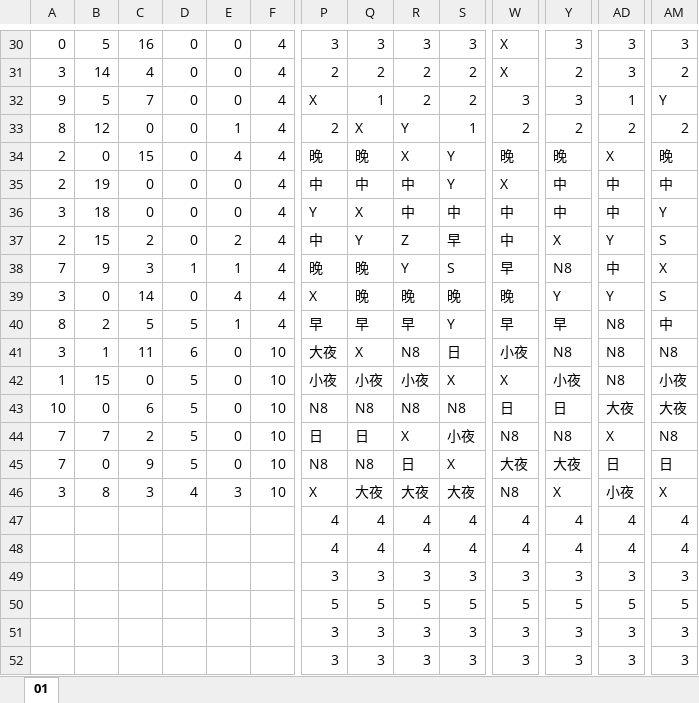
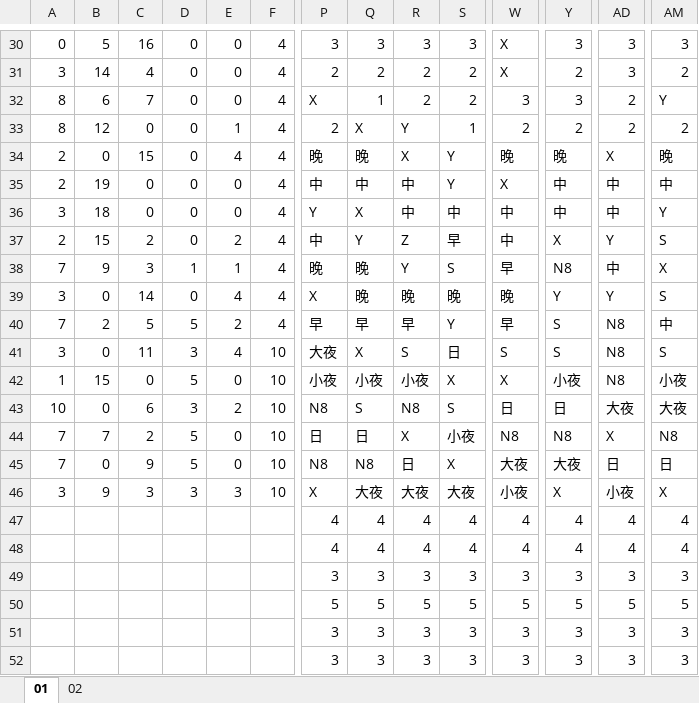
Before and after one commit to JasonHsuFet/Working_Shift, an Excel workbook: All_2026.xlsx, sheet 01, drawn as a sheet; only a part is shown, gaps mark what is left out; values as stored, in another font and other column widths than the file's, no cell formats; conditional formats not drawn; the diff covers the shown part only; the diff names each change by its address in the sheet, - before the commit and + after, or states it on an @@ line.

```diff
--- a/All_2026.xlsx (sheet 01)
+++ b/All_2026.xlsx (sheet 01)
+sheet tab: 02
-A32: 9
+A32: 8
-B32: 5
+B32: 6
-AD32: 1
+AD32: 2
-A40: 8
+A40: 7
-E40: 1
+E40: 2
-Y40: 早
+Y40: S
-B41: 1
+B41: 0
-D41: 6
+D41: 3
-E41: 0
+E41: 4
-R41: N8
+R41: S
-W41: 小夜
+W41: S
-Y41: N8
+Y41: S
-AM41: N8
+AM41: S
-D43: 5
+D43: 3
-E43: 0
+E43: 2
-Q43: N8
+Q43: S
-S43: N8
+S43: S
-B46: 8
+B46: 9
-D46: 4
+D46: 3
-W46: N8
+W46: 小夜
```
Also changed, not shown: 94 edited cells elsewhere in this sheet, cell formats.
